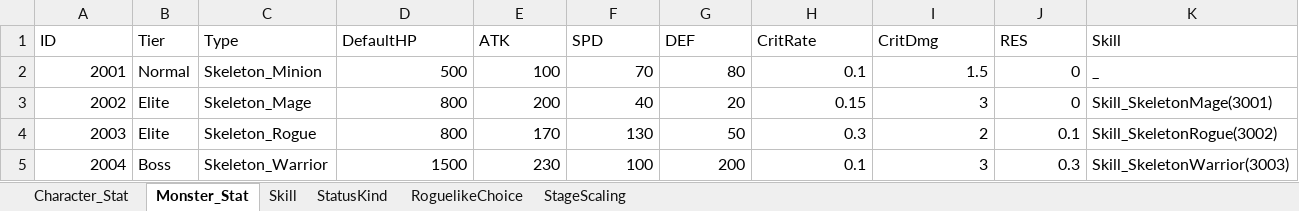
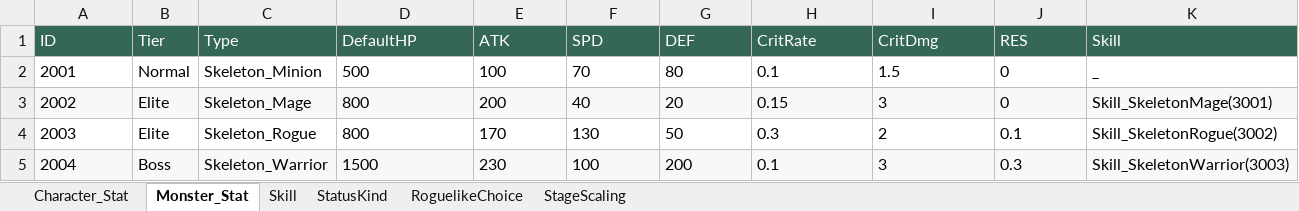
Before and after one commit to Developer-JiWooKim/Turn-Based-Game, an Excel workbook: GameSystemPlanning/System_Table.xlsx, sheet Monster_Stat, drawn as a sheet; values as stored, in another font and other column widths than the file's, no borders; charts and pictures and table styles not drawn; the diff names each change by its address in the sheet, - before the commit and + after, or states it on an @@ line.

```diff
--- a/GameSystemPlanning/System_Table.xlsx (sheet Monster_Stat)
+++ b/GameSystemPlanning/System_Table.xlsx (sheet Monster_Stat)
@@ A1:K1 fill: none → #356854, text colour: black → #FFFFFF @@
-A2:A5 alignment: right
+A2:A5 alignment: left
-D2:J5 alignment: right
+D2:J5 alignment: left
-A3:K3 fill: none
+A3:K3 fill: #F6F8F9
-A5:K5 fill: none
+A5:K5 fill: #F6F8F9
```
Also changed, not shown: sheet Character_Stat, sheet RoguelikeChoice, sheet StageScaling, sheet Skill, sheet StatusKind, charts or pictures, 3 other files.
